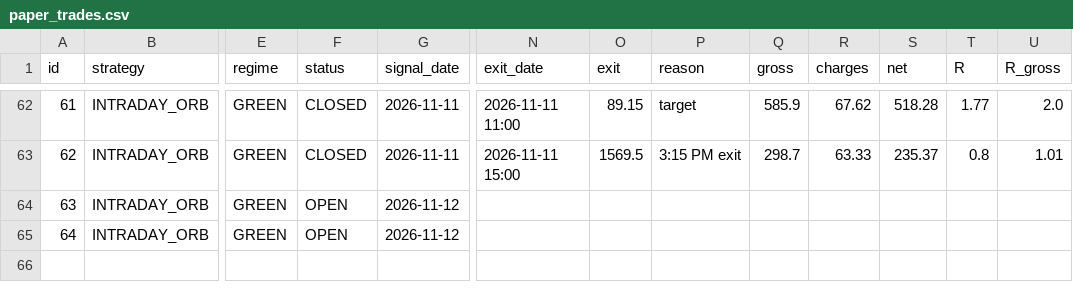
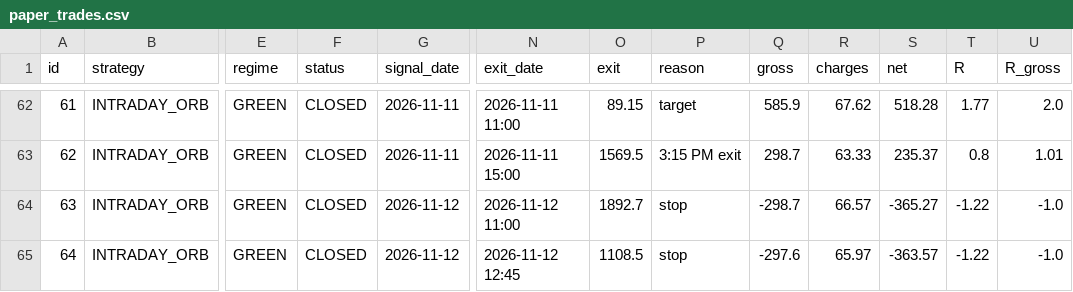
Before and after one commit to manasva-utd/swingdesk, a CSV file: paper/paper_trades.csv, drawn as a sheet; only a part is shown, gaps mark what is left out; the diff names each change by its address in the sheet, - before the commit and + after, or states it on an @@ line.

Commit message:
paper: evening 2026-11-12

```diff
--- a/paper/paper_trades.csv
+++ b/paper/paper_trades.csv
-F64:F65 (status): OPEN
+F64:F65 (status): CLOSED
-N64 (exit_date): (empty)
+N64 (exit_date): 2026-11-12 11:00
-O64 (exit): (empty)
+O64 (exit): 1892.7
-P64:P65 (reason): (empty)
+P64:P65 (reason): stop
-Q64 (gross): (empty)
+Q64 (gross): -298.7
-R64 (charges): (empty)
+R64 (charges): 66.57
-S64 (net): (empty)
+S64 (net): -365.27
-T64:T65 (R): (empty)
+T64:T65 (R): -1.22
-U64:U65 (R_gross): (empty)
+U64:U65 (R_gross): -1.0
-N65 (exit_date): (empty)
+N65 (exit_date): 2026-11-12 12:45
-O65 (exit): (empty)
+O65 (exit): 1108.5
-Q65 (gross): (empty)
+Q65 (gross): -297.6
-R65 (charges): (empty)
+R65 (charges): 65.97
-S65 (net): (empty)
+S65 (net): -363.57
```
